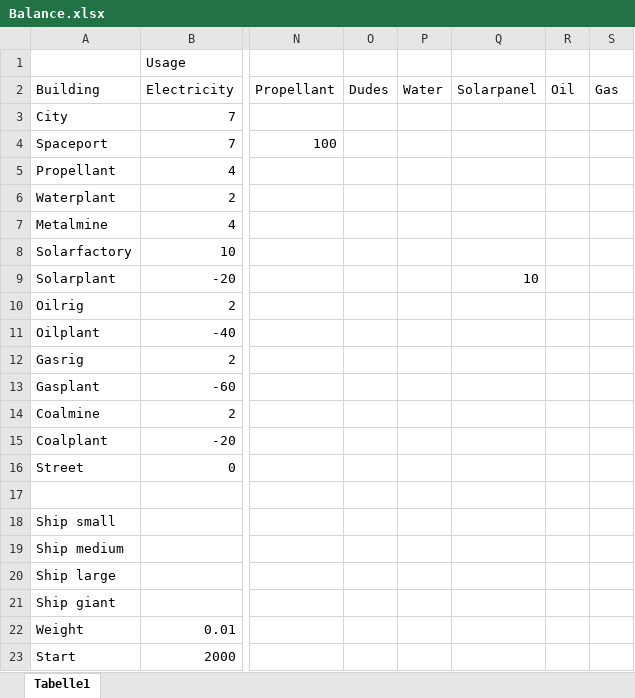
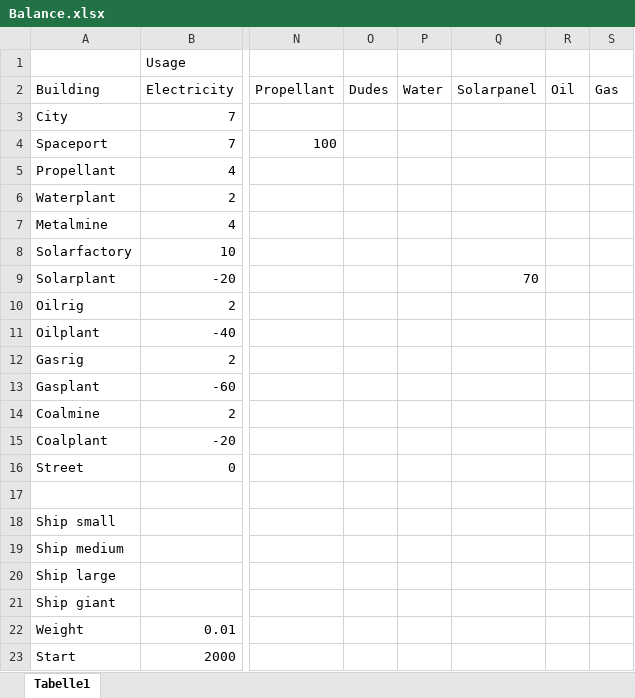
Before and after one commit to SmBe19/LD39, an Excel workbook: assetcreation/Balance.xlsx, sheet Tabelle1, drawn as a sheet; only a part is shown, gaps mark what is left out; values as stored, in another font and other column widths than the file's, no borders; the diff names each change by its address in the sheet, - before the commit and + after, or states it on an @@ line.

```diff
--- a/assetcreation/Balance.xlsx (sheet Tabelle1)
+++ b/assetcreation/Balance.xlsx (sheet Tabelle1)
-Q9: 10
+Q9: 70
```
Also changed, not shown: 7 other files.
